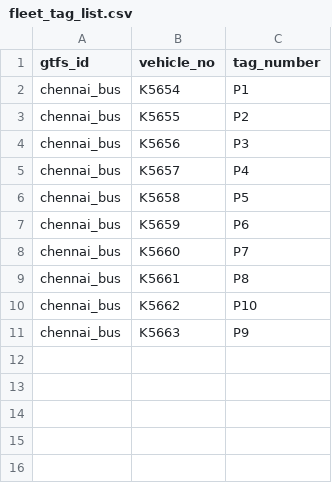
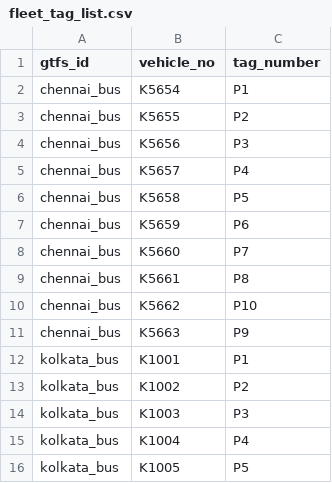
Before and after one commit to nammayatri/gtfs-inmemory-server-rust, a CSV file: assets/fleet_tag_list.csv, drawn as a sheet; the diff names each change by its address in the sheet, - before the commit and + after, or states it on an @@ line.

Commit message:
chore: add kolkata_bus tags for fleet

```diff
--- a/assets/fleet_tag_list.csv
+++ b/assets/fleet_tag_list.csv
+row 12: kolkata_bus | K1001 | P1
+row 13: kolkata_bus | K1002 | P2
+row 14: kolkata_bus | K1003 | P3
+row 15: kolkata_bus | K1004 | P4
+row 16: kolkata_bus | K1005 | P5
```
